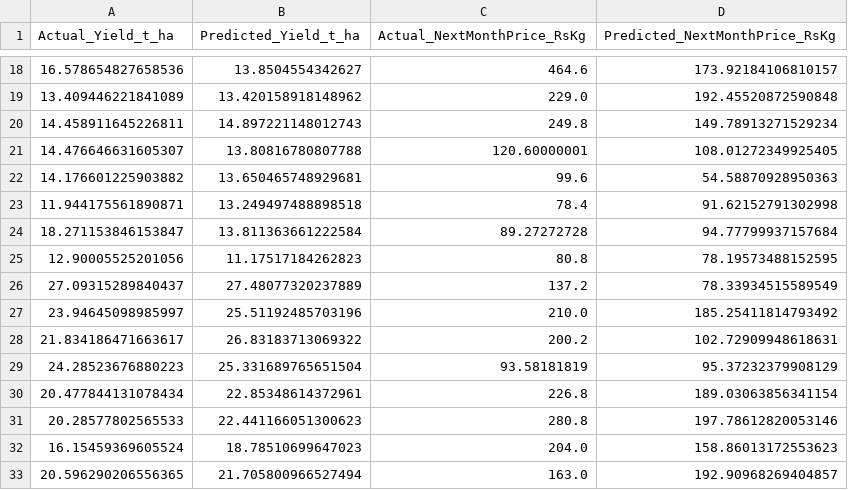
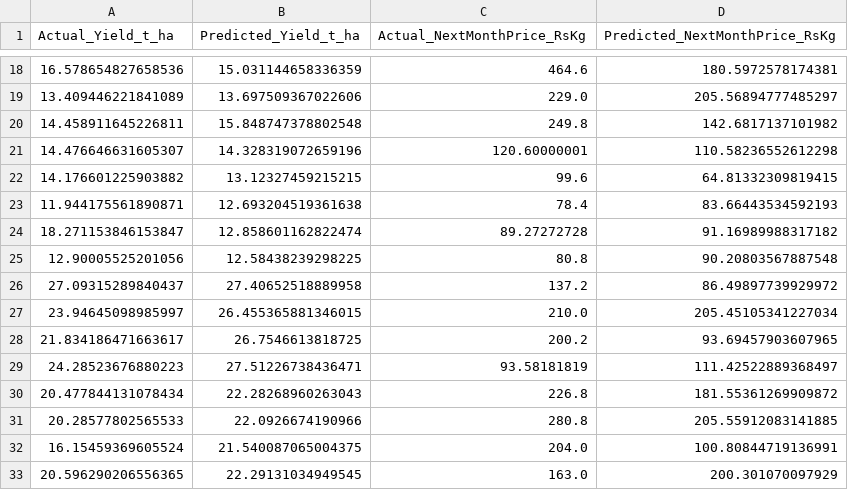
Before and after one commit to DTD-Wijesinghe/IT3091---Machine-Learning-Assignment, a CSV file: final_test_predictions.csv, drawn as a sheet; only a part is shown, gaps mark what is left out; the diff covers the shown part only.

```diff
--- a/final_test_predictions.csv
+++ b/final_test_predictions.csv
@@ -18,16 +18,16 @@ Actual_Yield_t_ha,Predicted_Yield_t_ha,Actual_NextMonthPrice_RsKg,Predicted_Next
-16.578654827658536,13.8504554342627,464.6,173.92184106810157
-13.409446221841089,13.420158918148962,229.0,192.45520872590848
-14.458911645226811,14.897221148012743,249.8,149.78913271529234
-14.476646631605307,13.80816780807788,120.60000001,108.01272349925405
-14.176601225903882,13.650465748929681,99.6,54.58870928950363
-11.944175561890871,13.249497488898518,78.4,91.62152791302998
-18.271153846153847,13.811363661222584,89.27272728,94.77799937157684
-12.90005525201056,11.17517184262823,80.8,78.19573488152595
-27.09315289840437,27.48077320237889,137.2,78.33934515589549
-23.94645098985997,25.51192485703196,210.0,185.25411814793492
-21.834186471663617,26.83183713069322,200.2,102.72909948618631
-24.28523676880223,25.331689765651504,93.58181819,95.37232379908129
-20.477844131078434,22.85348614372961,226.8,189.03063856341154
-20.28577802565533,22.441166051300623,280.8,197.78612820053146
-16.15459369605524,18.78510699647023,204.0,158.86013172553623
-20.596290206556365,21.705800966527494,163.0,192.90968269404857
+16.578654827658536,15.031144658336359,464.6,180.5972578174381
+13.409446221841089,13.697509367022606,229.0,205.56894777485297
+14.458911645226811,15.848747378802548,249.8,142.6817137101982
+14.476646631605307,14.328319072659196,120.60000001,110.58236552612298
+14.176601225903882,13.12327459215215,99.6,64.81332309819415
+11.944175561890871,12.693204519361638,78.4,83.66443534592193
+18.271153846153847,12.858601162822474,89.27272728,91.16989988317182
+12.90005525201056,12.58438239298225,80.8,90.20803567887548
+27.09315289840437,27.40652518889958,137.2,86.49897739929972
+23.94645098985997,26.455365881346015,210.0,205.45105341227034
+21.834186471663617,26.7546613818725,200.2,93.69457903607965
+24.28523676880223,27.51226738436471,93.58181819,111.42522889368497
+20.477844131078434,22.28268960263043,226.8,181.55361269909872
+20.28577802565533,22.0926674190966,280.8,205.55912083141885
+16.15459369605524,21.540087065004375,204.0,100.80844719136991
+20.596290206556365,22.29131034949545,163.0,200.301070097929
```
Also changed, not shown: 108 edited cells elsewhere in this file, recommendation_limitations.csv, validation_model_comparison.csv, 5 other files.
